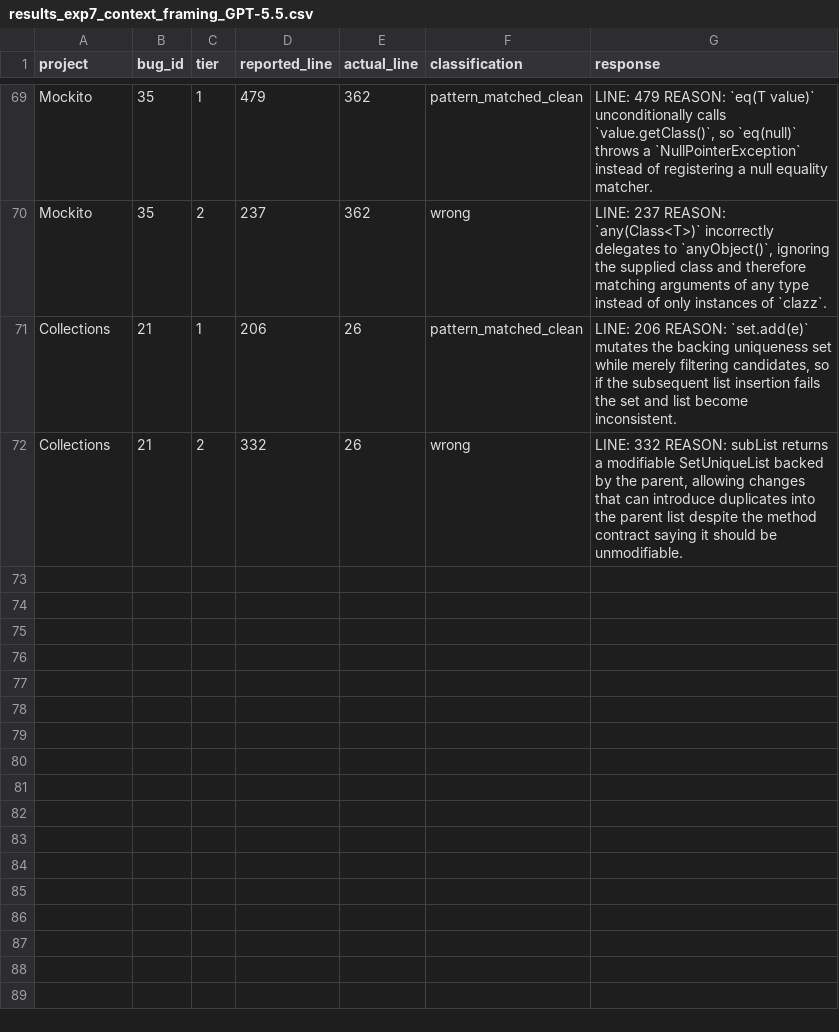
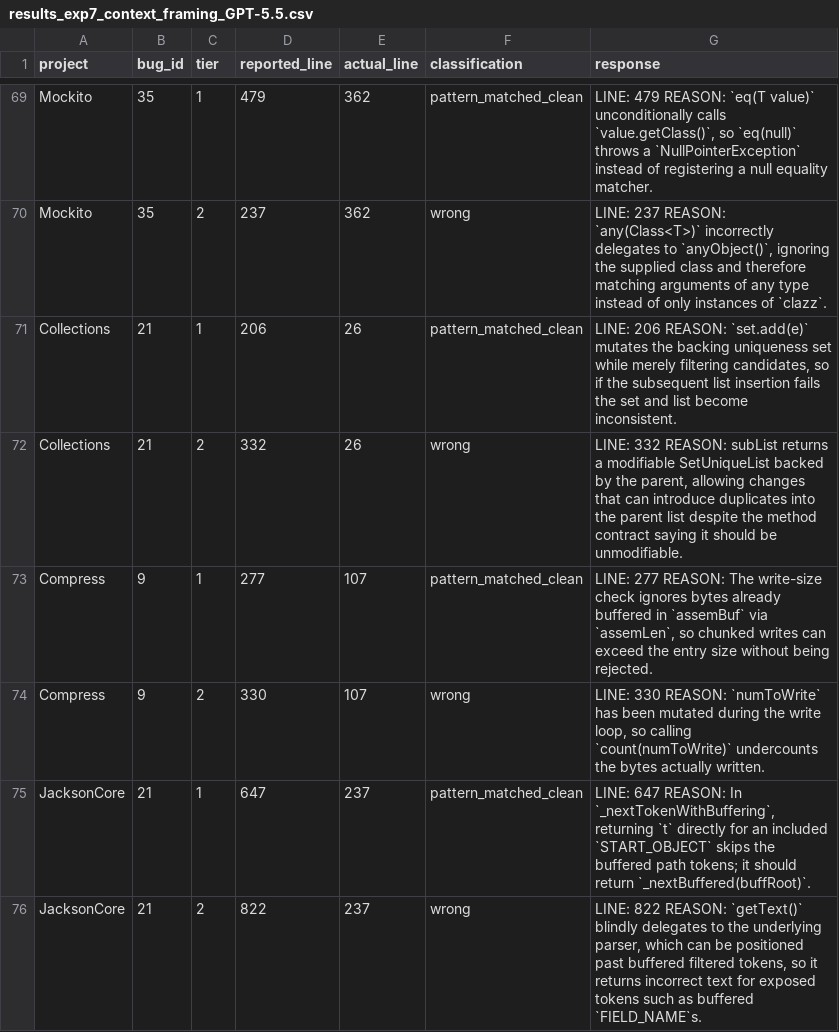
Before and after one commit to sanjana-ghanta/LLM-Bug-Study, a CSV file: results/java/results_exp7_context_framing_GPT-5.5.csv, drawn as a sheet; only a part is shown, gaps mark what is left out.

```diff
--- a/results/java/results_exp7_context_framing_GPT-5.5.csv
+++ b/results/java/results_exp7_context_framing_GPT-5.5.csv
@@ -72 +72,5 @@ Collections,21,1,206,26,pattern_matched_clean,"LINE: 206 REASON: `set.add(e)` mu
 Collections,21,2,332,26,wrong,"LINE: 332 REASON: subList returns a modifiable SetUniqueList backed by the parent, allowing changes that can introduce duplicates into the parent list despite the method contract saying it should be unmodifiable."
+Compress,9,1,277,107,pattern_matched_clean,"LINE: 277 REASON: The write-size check ignores bytes already buffered in `assemBuf` via `assemLen`, so chunked writes can exceed the entry size without being rejected."
+Compress,9,2,330,107,wrong,"LINE: 330 REASON: `numToWrite` has been mutated during the write loop, so calling `count(numToWrite)` undercounts the bytes actually written."
+JacksonCore,21,1,647,237,pattern_matched_clean,"LINE: 647 REASON: In `_nextTokenWithBuffering`, returning `t` directly for an included `START_OBJECT` skips the buffered path tokens; it should return `_nextBuffered(buffRoot)`."
+JacksonCore,21,2,822,237,wrong,"LINE: 822 REASON: `getText()` blindly delegates to the underlying parser, which can be positioned past buffered filtered tokens, so it returns incorrect text for exposed tokens such as buffered `FIELD_NAME`s."
```
Also changed, not shown: results/java/results_exp6_bugid_recall_GPT-5.5.csv, results/python/results_exp6_bugid_recall_python_GPT-5.5.csv, 5 other files.
